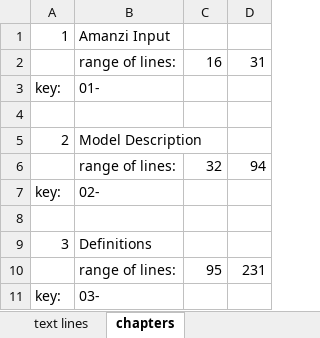
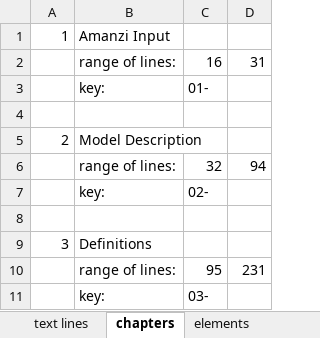
Before and after one commit to floquet/topa-development, an Excel workbook: data/short.xlsx, sheet chapters, drawn as a sheet; values as stored, in another font and other column widths than the file's, no borders; removed rows and columns are numbered as before the commit, all else as after; the diff names each change by its address in the sheet, - before the commit and + after, or states it on an @@ line.

```diff
--- a/data/short.xlsx (sheet chapters)
+++ b/data/short.xlsx (sheet chapters)
+sheet tab: elements
-row 3: key: | 01-
+row 3:  | key: | 01-
-row 7: key: | 02-
+row 7:  | key: | 02-
-row 11: key: | 03-
+row 11:  | key: | 03-
```
Also changed, not shown: sheet provenance.
